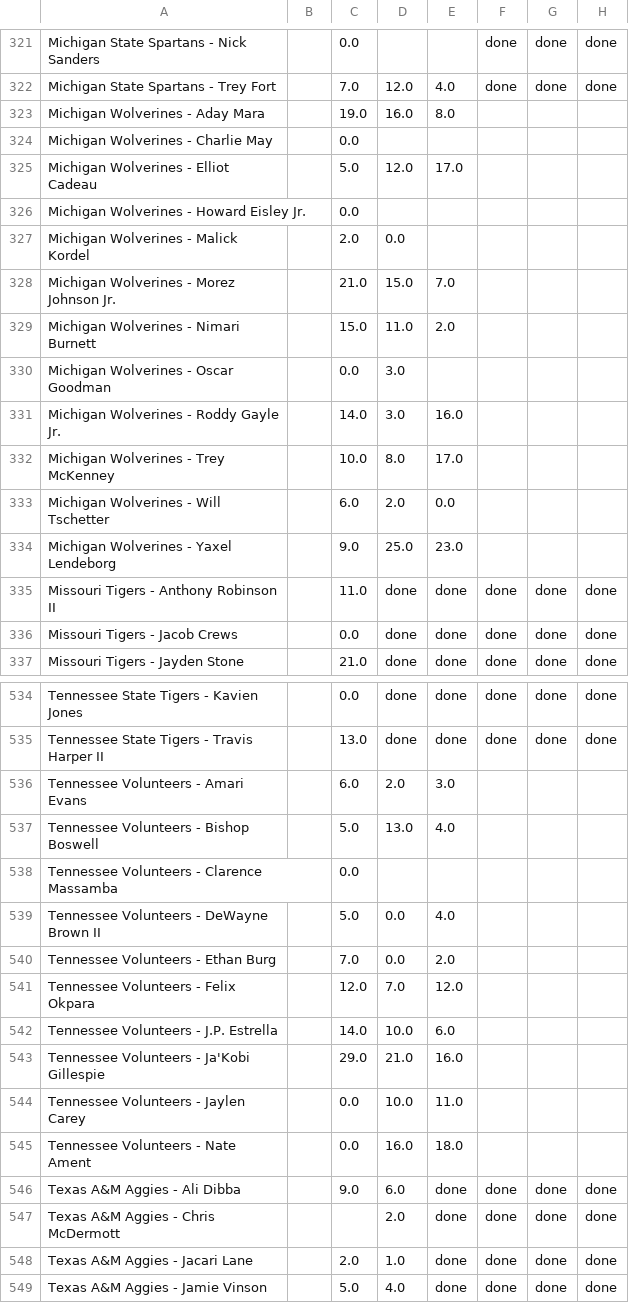
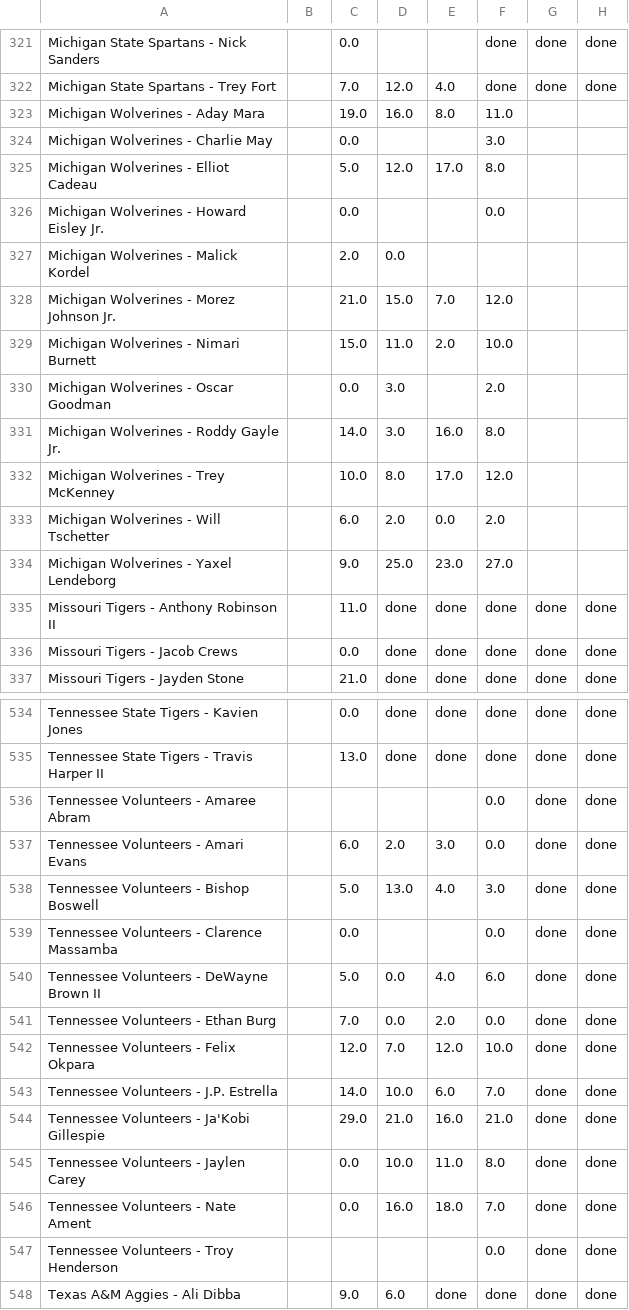
Before and after one commit to jdicello/NCAA_Player_Pool, a CSV file: output/tournament_stats.csv, drawn as a sheet; only a part is shown, gaps mark what is left out; the shorter side is filled out with more unchanged rows; the diff covers the shown part only.

```diff
--- a/output/tournament_stats.csv
+++ b/output/tournament_stats.csv
@@ -322,14 +322,14 @@ Michigan State Spartans - Nick Sanders,,0.0,,,done,done,done
 Michigan State Spartans - Trey Fort,,7.0,12.0,4.0,done,done,done
-Michigan Wolverines - Aday Mara,,19.0,16.0,8.0,,,
-Michigan Wolverines - Charlie May,,0.0,,,,,
-Michigan Wolverines - Elliot Cadeau,,5.0,12.0,17.0,,,
-Michigan Wolverines - Howard Eisley Jr.,,0.0,,,,,
+Michigan Wolverines - Aday Mara,,19.0,16.0,8.0,11.0,,
+Michigan Wolverines - Charlie May,,0.0,,,3.0,,
+Michigan Wolverines - Elliot Cadeau,,5.0,12.0,17.0,8.0,,
+Michigan Wolverines - Howard Eisley Jr.,,0.0,,,0.0,,
 Michigan Wolverines - Malick Kordel,,2.0,0.0,,,,
-Michigan Wolverines - Morez Johnson Jr.,,21.0,15.0,7.0,,,
-Michigan Wolverines - Nimari Burnett,,15.0,11.0,2.0,,,
-Michigan Wolverines - Oscar Goodman,,0.0,3.0,,,,
-Michigan Wolverines - Roddy Gayle Jr.,,14.0,3.0,16.0,,,
-Michigan Wolverines - Trey McKenney,,10.0,8.0,17.0,,,
-Michigan Wolverines - Will Tschetter,,6.0,2.0,0.0,,,
-Michigan Wolverines - Yaxel Lendeborg,,9.0,25.0,23.0,,,
+Michigan Wolverines - Morez Johnson Jr.,,21.0,15.0,7.0,12.0,,
+Michigan Wolverines - Nimari Burnett,,15.0,11.0,2.0,10.0,,
+Michigan Wolverines - Oscar Goodman,,0.0,3.0,,2.0,,
+Michigan Wolverines - Roddy Gayle Jr.,,14.0,3.0,16.0,8.0,,
+Michigan Wolverines - Trey McKenney,,10.0,8.0,17.0,12.0,,
+Michigan Wolverines - Will Tschetter,,6.0,2.0,0.0,2.0,,
+Michigan Wolverines - Yaxel Lendeborg,,9.0,25.0,23.0,27.0,,
 Missouri Tigers - Anthony Robinson II,,11.0,done,done,done,done,done
@@ -535,12 +535,14 @@ Tennessee State Tigers - Kavien Jones,,0.0,done,done,done,done,done
 Tennessee State Tigers - Travis Harper II,,13.0,done,done,done,done,done
-Tennessee Volunteers - Amari Evans,,6.0,2.0,3.0,,,
-Tennessee Volunteers - Bishop Boswell,,5.0,13.0,4.0,,,
-Tennessee Volunteers - Clarence Massamba,,0.0,,,,,
-Tennessee Volunteers - DeWayne Brown II,,5.0,0.0,4.0,,,
-Tennessee Volunteers - Ethan Burg,,7.0,0.0,2.0,,,
-Tennessee Volunteers - Felix Okpara,,12.0,7.0,12.0,,,
-Tennessee Volunteers - J.P. Estrella,,14.0,10.0,6.0,,,
-Tennessee Volunteers - Ja'Kobi Gillespie,,29.0,21.0,16.0,,,
-Tennessee Volunteers - Jaylen Carey,,0.0,10.0,11.0,,,
-Tennessee Volunteers - Nate Ament,,0.0,16.0,18.0,,,
+Tennessee Volunteers - Amaree Abram,,,,,0.0,done,done
+Tennessee Volunteers - Amari Evans,,6.0,2.0,3.0,0.0,done,done
+Tennessee Volunteers - Bishop Boswell,,5.0,13.0,4.0,3.0,done,done
+Tennessee Volunteers - Clarence Massamba,,0.0,,,0.0,done,done
+Tennessee Volunteers - DeWayne Brown II,,5.0,0.0,4.0,6.0,done,done
+Tennessee Volunteers - Ethan Burg,,7.0,0.0,2.0,0.0,done,done
+Tennessee Volunteers - Felix Okpara,,12.0,7.0,12.0,10.0,done,done
+Tennessee Volunteers - J.P. Estrella,,14.0,10.0,6.0,7.0,done,done
+Tennessee Volunteers - Ja'Kobi Gillespie,,29.0,21.0,16.0,21.0,done,done
+Tennessee Volunteers - Jaylen Carey,,0.0,10.0,11.0,8.0,done,done
+Tennessee Volunteers - Nate Ament,,0.0,16.0,18.0,7.0,done,done
+Tennessee Volunteers - Troy Henderson,,,,,0.0,done,done
 Texas A&M Aggies - Ali Dibba,,9.0,6.0,done,done,done,done
```
Also changed, not shown: 2 removed rows and 26 edited cells elsewhere in this file, output/raw_tournament_stats.csv.
